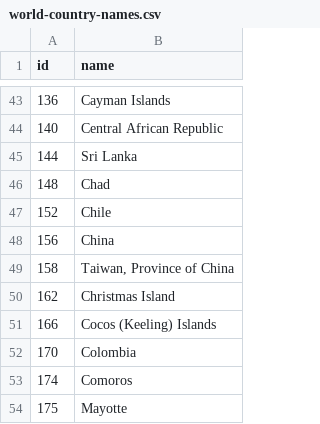
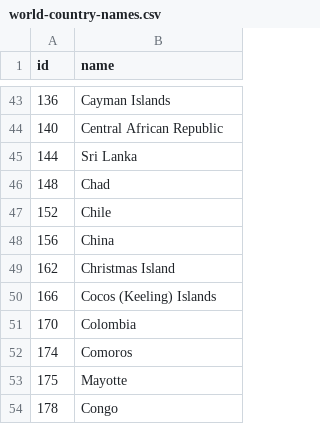
Before and after one commit to tonyadastra/panelixir, a CSV file: data/world-country-names.csv, drawn as a sheet; only a part is shown, gaps mark what is left out; the shorter side is filled out with more unchanged rows.

```diff
--- a/data/world-country-names.csv
+++ b/data/world-country-names.csv
@@ -48,3 +48,2 @@ id,name
 156,China
-158,"Taiwan, Province of China"
 162,Christmas Island
```
Also changed, not shown: 1 other file.
